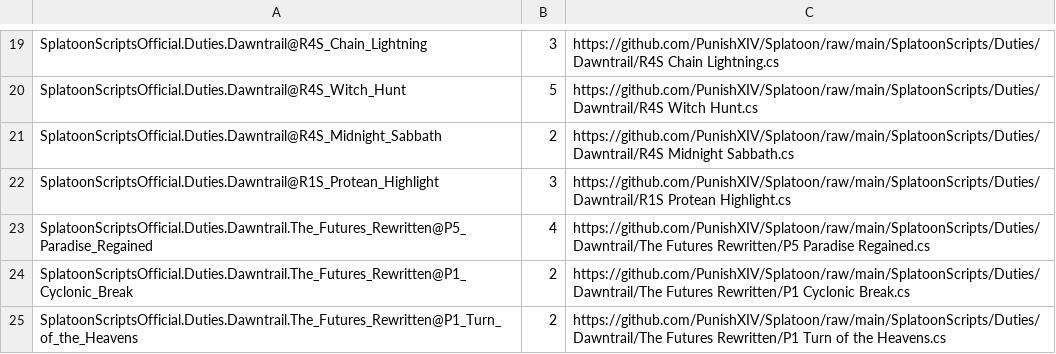
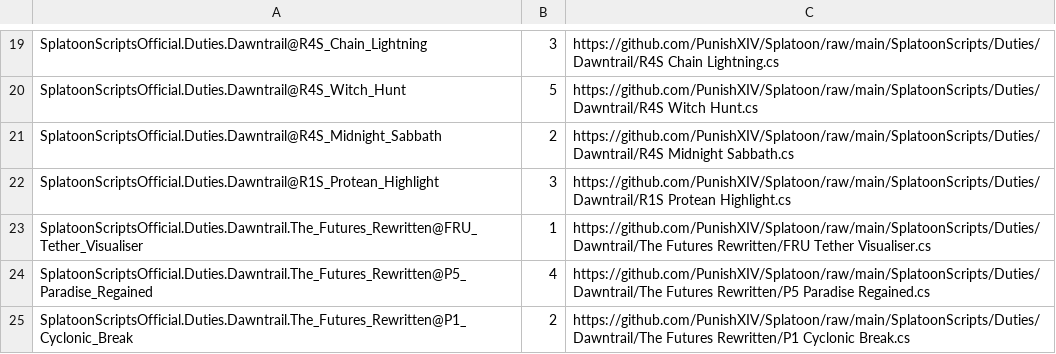
Before and after one commit to PunishXIV/Splatoon, a CSV file: SplatoonScripts/update.csv, drawn as a sheet; only a part is shown, gaps mark what is left out; the shorter side is filled out with more unchanged rows.

```diff
--- a/SplatoonScripts/update.csv
+++ b/SplatoonScripts/update.csv
@@ -22,2 +22,3 @@ SplatoonScriptsOfficial.Duties.Dawntrail@R4S_Midnight_Sabbath,2,https://github.c
 SplatoonScriptsOfficial.Duties.Dawntrail@R1S_Protean_Highlight,3,https://github.com/PunishXIV/Splatoon/raw/main/SplatoonScripts/Duties/Dawntrail/R1S Protean Highlight.cs
+SplatoonScriptsOfficial.Duties.Dawntrail.The_Futures_Rewritten@FRU_Tether_Visualiser,1,https://github.com/PunishXIV/Splatoon/raw/main/SplatoonScripts/Duties/Dawntrail/The Futures Rewritten/FRU Tether Visualiser.cs
 SplatoonScriptsOfficial.Duties.Dawntrail.The_Futures_Rewritten@P5_Paradise_Regained,4,https://github.com/PunishXIV/Splatoon/raw/main/SplatoonScripts/Duties/Dawntrail/The Futures Rewritten/P5 Paradise Regained.cs
```
